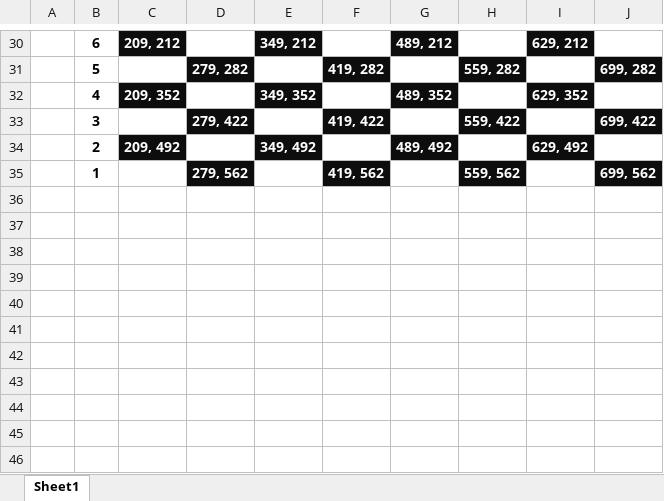
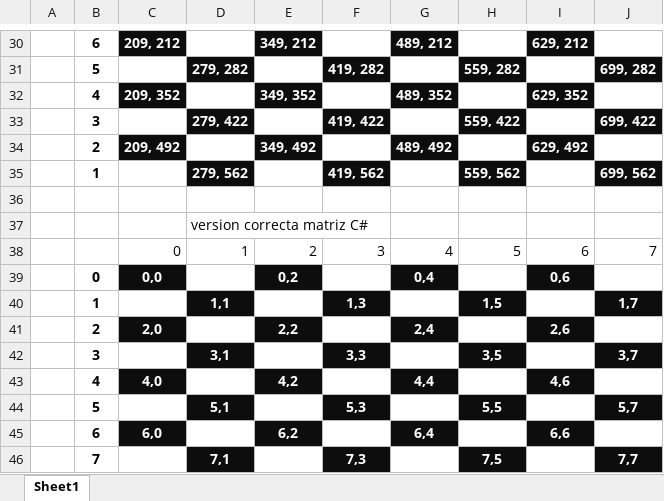
Before and after one commit to salvador330/juegos_Damas, an Excel workbook: JuegosDeDamas/CONVERSION.xlsx, sheet Sheet1, drawn as a sheet; only a part is shown, gaps mark what is left out; values as stored, in another font and other column widths than the file's, no borders; the diff names each change by its address in the sheet, - before the commit and + after, or states it on an @@ line.

```diff
--- a/JuegosDeDamas/CONVERSION.xlsx (sheet Sheet1)
+++ b/JuegosDeDamas/CONVERSION.xlsx (sheet Sheet1)
+row 36: (empty)
+row 37:  |  |  | version correcta matriz C#
+row 38:  |  | 0 | 1 | 2 | 3 | 4 | 5 | 6 | 7
+row 39:  | 0 | 0,0 |  | 0,2 |  | 0,4 |  | 0,6
+row 40:  | 1 |  | 1,1 |  | 1,3 | 1,4 | 1,5 | 1,6 | 1,7
+row 41:  | 2 | 2,0 | 2,1 | 2,2 | 2,3 | 2,4 | 2,5 | 2,6
+row 42:  | 3 |  | 3,1 |  | 3,3 | 3,4 | 3,5 | 3,6 | 3,7
+row 43:  | 4 | 4,0 | 4,1 | 4,2 | 4,3 | 4,4 | 4,5 | 4,6
+row 44:  | 5 |  | 5,1 |  | 5,3 | 5,4 | 5,5 | 5,6 | 5,7
+row 45:  | 6 | 6,0 | 6,1 | 6,2 | 6,3 | 6,4 | 6,5 | 6,6
+row 46:  | 7 |  | 7,1 |  | 7,3 | 7,4 | 7,5 | 7,6 | 7,7
```
Also changed, not shown: 6 other files.
